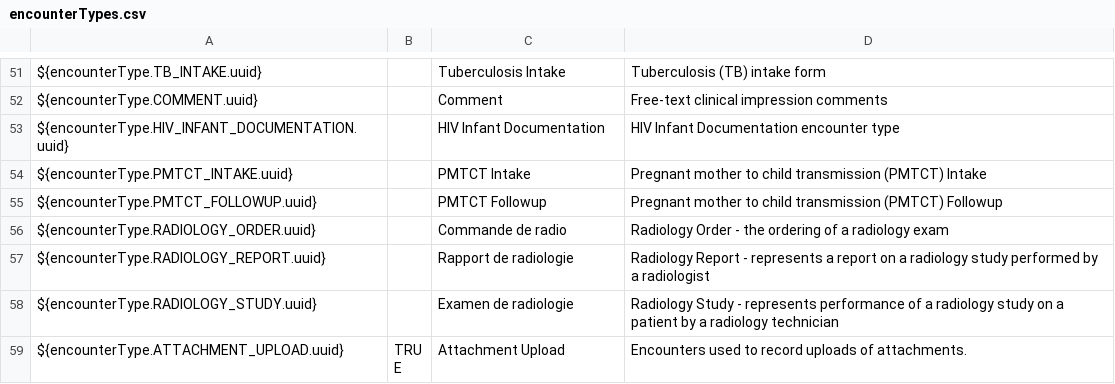
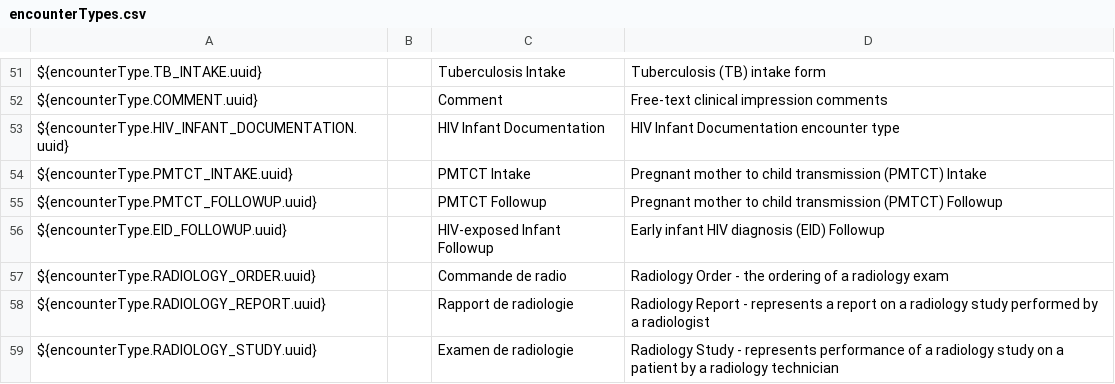
Before and after one commit to PIH/openmrs-config-pihemr, a CSV file: configuration/encountertypes/encounterTypes.csv, drawn as a sheet; only a part is shown, gaps mark what is left out; the shorter side is filled out with more unchanged rows.

```diff
--- a/configuration/encountertypes/encounterTypes.csv
+++ b/configuration/encountertypes/encounterTypes.csv
@@ -55,2 +55,3 @@ ${encounterType.PMTCT_INTAKE.uuid},,PMTCT Intake,Pregnant mother to child transm
 ${encounterType.PMTCT_FOLLOWUP.uuid},,PMTCT Followup,Pregnant mother to child transmission (PMTCT) Followup
+${encounterType.EID_FOLLOWUP.uuid},,HIV-exposed Infant Followup,Early infant HIV diagnosis (EID) Followup
 ${encounterType.RADIOLOGY_ORDER.uuid},,Commande de radio,Radiology Order  - the ordering of a radiology exam
```
Also changed, not shown: 7 other files.
